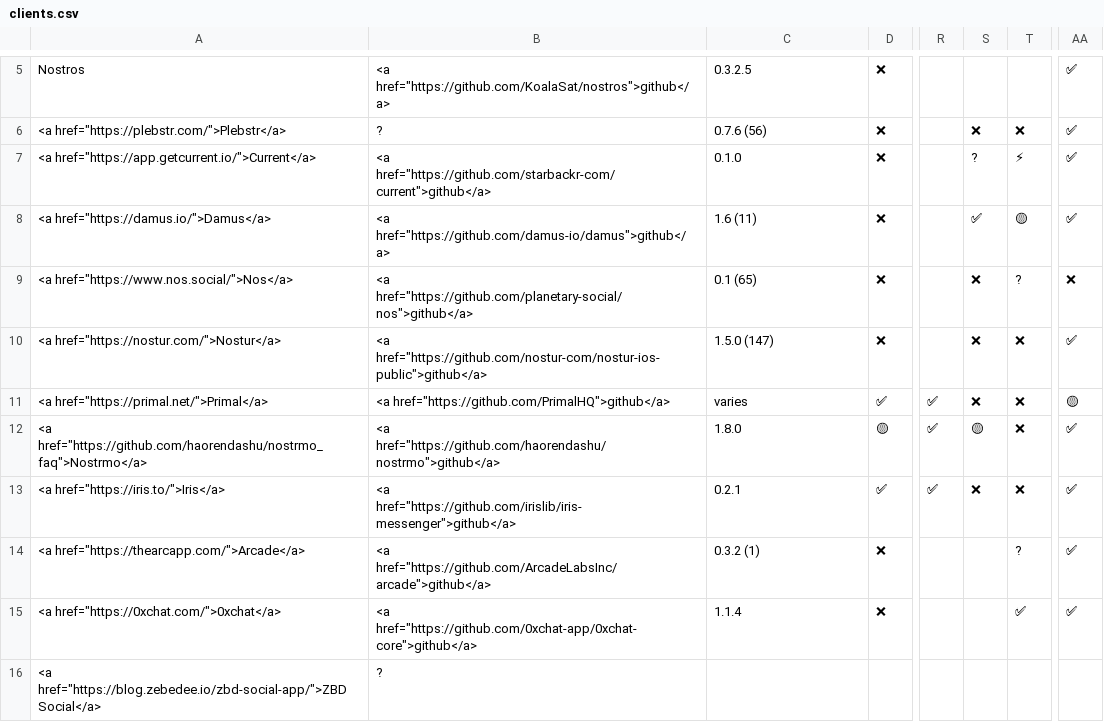
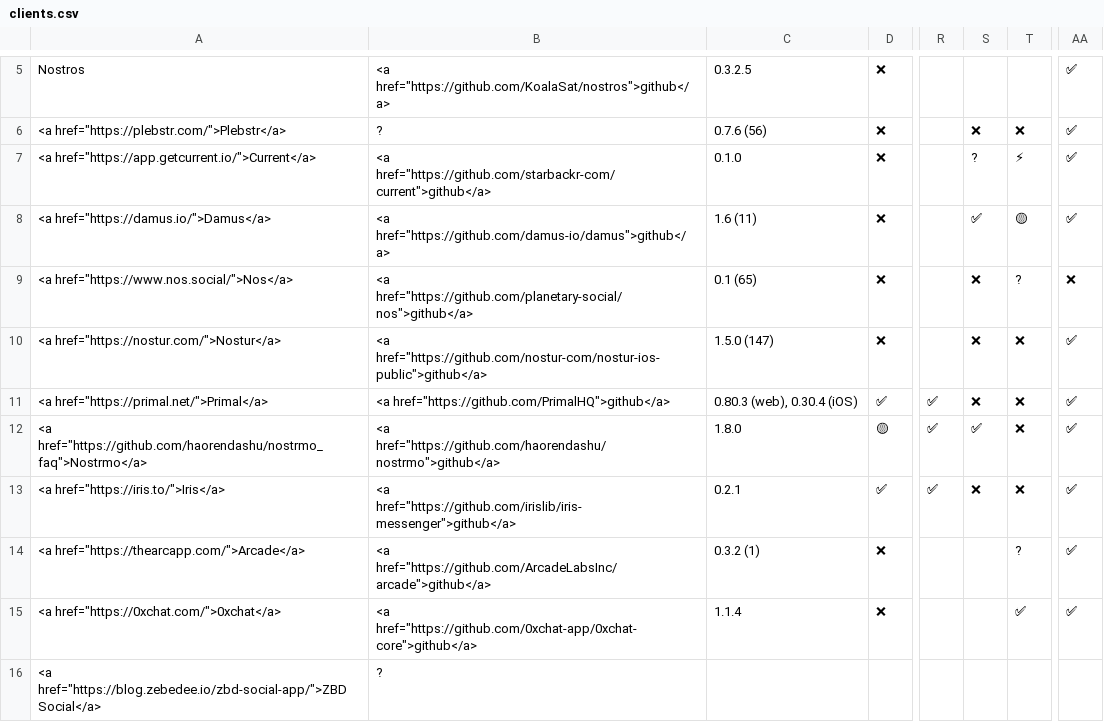
Before and after one commit to nostorg/clients, a CSV file: _data/clients.csv, drawn as a sheet; only a part is shown, gaps mark what is left out; the diff names each change by its address in the sheet, - before the commit and + after, or states it on an @@ line.

Commit message:
Minor review update

```diff
--- a/_data/clients.csv
+++ b/_data/clients.csv
-C11: varies
+C11: 0.80.3 (web), 0.30.4 (iOS)
-AA11: 🟡
+AA11: ✅
-S12: 🟡
+S12: ✅
```
